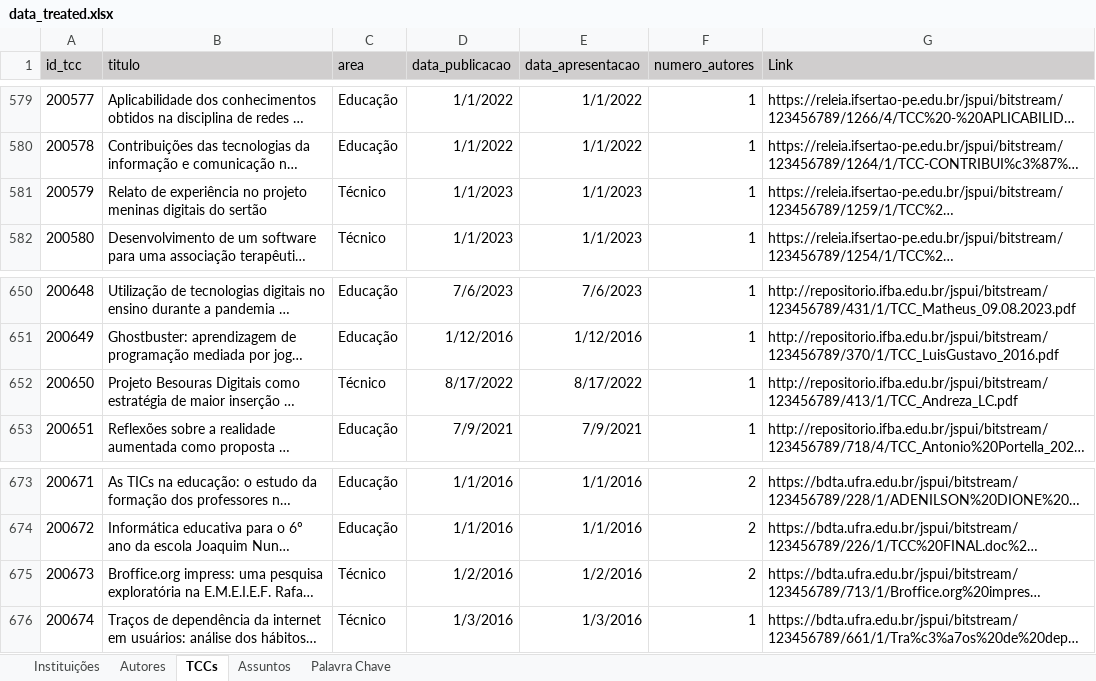
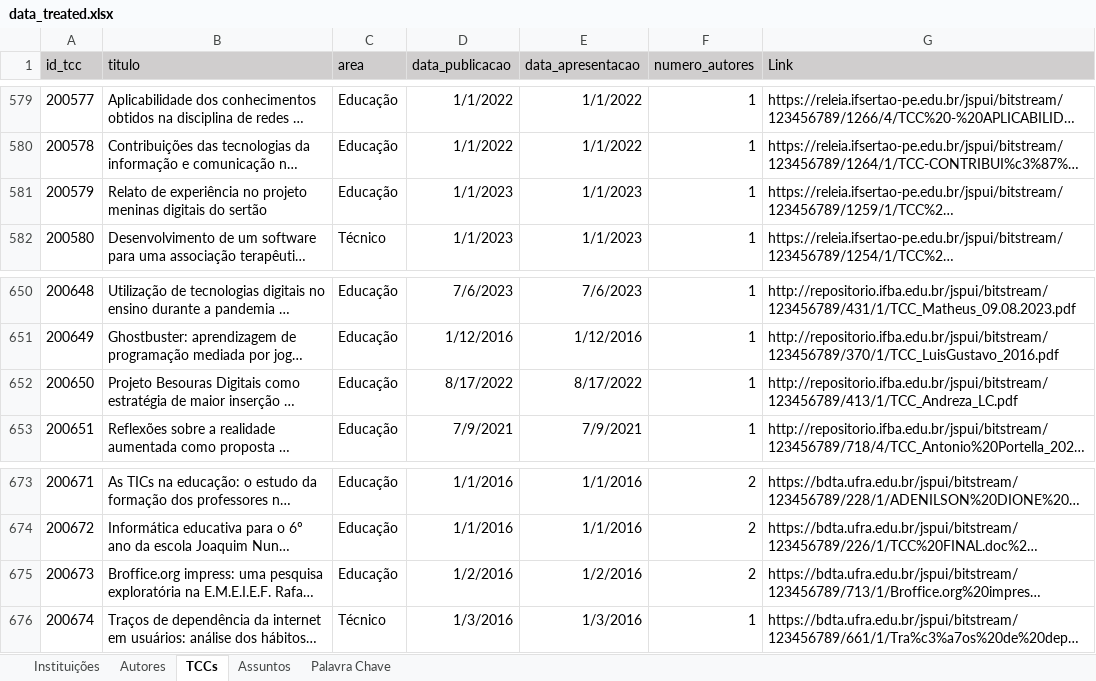
Before and after one commit to Geilsondss/Fluxo_da_Comunicacao_Cientifica_Lic_Comp, an Excel workbook: Data/data_treated.xlsx, sheet TCCs, drawn as a sheet; only a part is shown, gaps mark what is left out; long unchanged cells end in …; values as stored, in another font and other column widths than the file's, no borders; the diff covers the shown part only; the diff names each change by its address in the sheet, - before the commit and + after, or states it on an @@ line.

```diff
--- a/Data/data_treated.xlsx (sheet TCCs)
+++ b/Data/data_treated.xlsx (sheet TCCs)
-C581 (area): Técnico
+C581 (area): Educação
-C652 (area): Técnico
+C652 (area): Educação
-C675 (area): Técnico
+C675 (area): Educação
```
Also changed, not shown: 7 edited cells elsewhere in this sheet, sheet Instituições.
